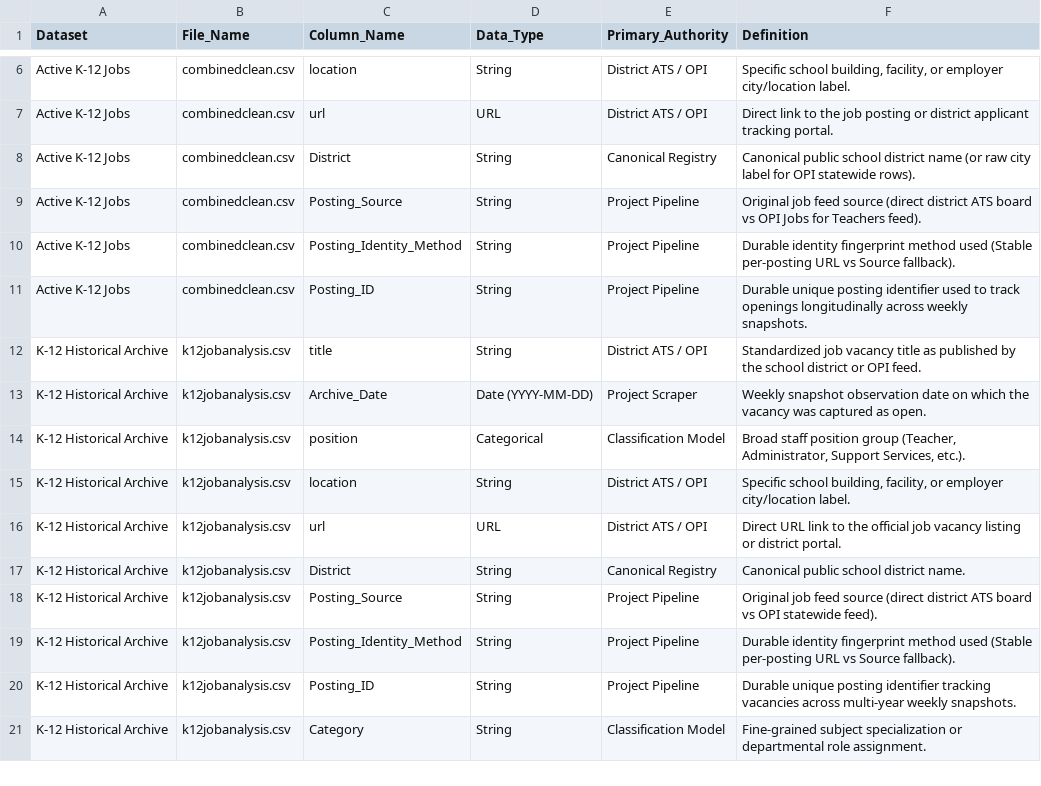
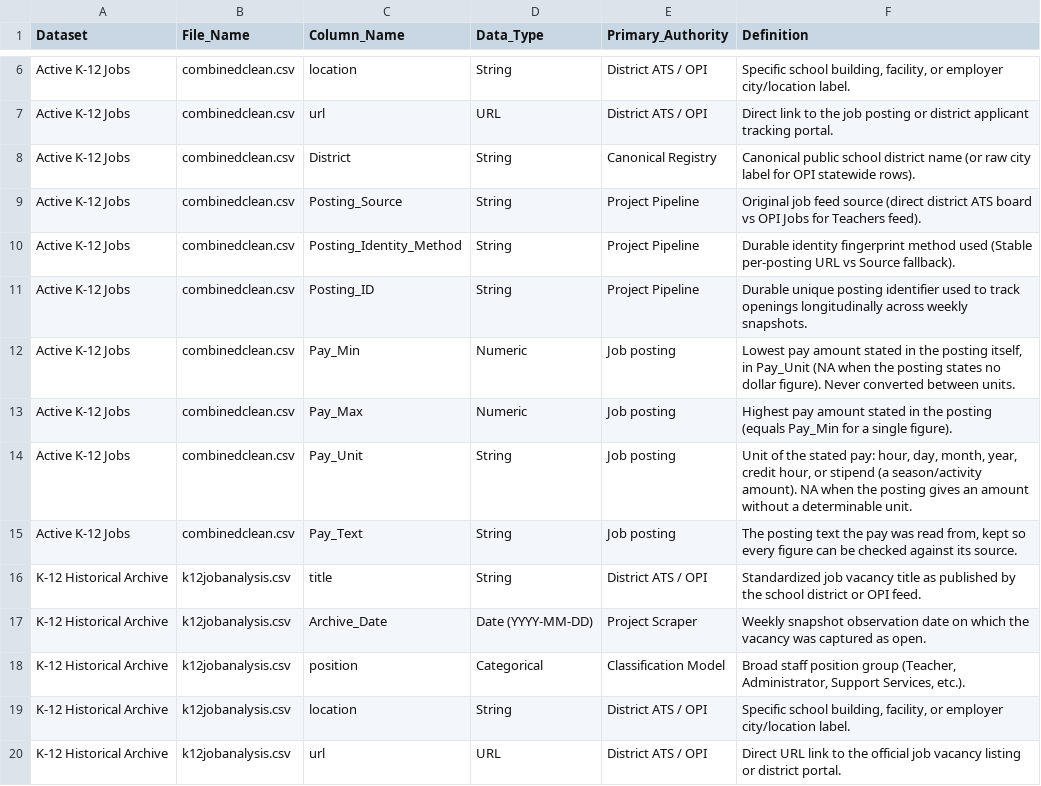
Before and after one commit to bostickmike/Montana-Education-Jobs-Dashboard, a CSV file: Mt_Ed_Jobs/data_dictionary.csv, drawn as a sheet; only a part is shown, gaps mark what is left out; the shorter side is filled out with more unchanged rows; the diff names each change by its address in the sheet, - before the commit and + after, or states it on an @@ line.

```diff
--- a/Mt_Ed_Jobs/data_dictionary.csv
+++ b/Mt_Ed_Jobs/data_dictionary.csv
+row 12: Active K-12 Jobs | combinedclean.csv | Pay_Min | Numeric | Job posting | Lowest pay amount stated in the posting itself, in Pay_Unit (NA when the posting states no dollar figure). Never converted between units.
+row 13: Active K-12 Jobs | combinedclean.csv | Pay_Max | Numeric | Job posting | Highest pay amount stated in the posting (equals Pay_Min for a single figure).
+row 14: Active K-12 Jobs | combinedclean.csv | Pay_Unit | String | Job posting | Unit of the stated pay: hour, day, month, year, credit hour, or stipend (a season/activity amount). NA when the posting gives an amount without a determinable unit.
+row 15: Active K-12 Jobs | combinedclean.csv | Pay_Text | String | Job posting | The posting text the pay was read from, kept so every figure can be checked against its source.
```
Also changed, not shown: 11 other files.
